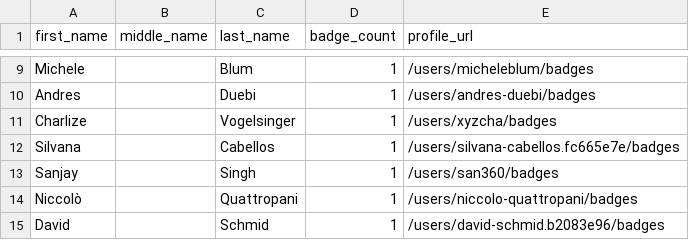
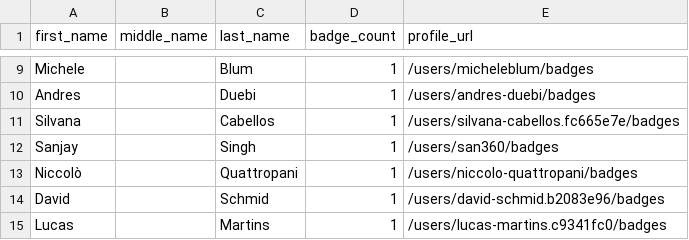
Before and after one commit to Joas707/github-certification-ranking-fork, a CSV file: datasource/github-certs-switzerland.csv, drawn as a sheet; only a part is shown, gaps mark what is left out; the shorter side is filled out with more unchanged rows; the diff names each change by its address in the sheet, - before the commit and + after, or states it on an @@ line.

```diff
--- a/datasource/github-certs-switzerland.csv
+++ b/datasource/github-certs-switzerland.csv
-row 11: Charlize |  | Vogelsinger | 1 | /users/xyzcha/badges
```
Also changed, not shown: datasource/github-certs-angola.csv, datasource/github-certs-brazil.csv, 16 other files.
